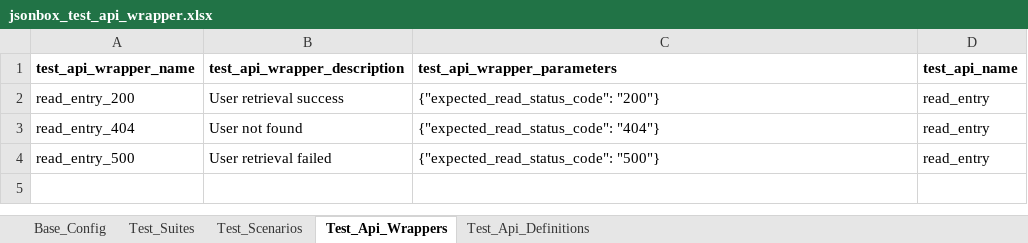
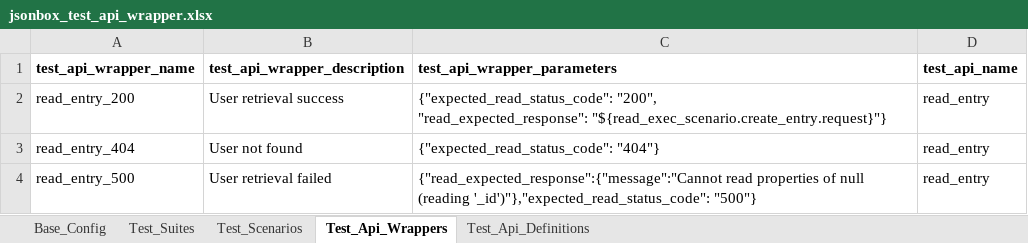
Before and after one commit to techconative/Restel, an Excel workbook: quickstart/jsonbox_test_api_wrapper.xlsx, sheet Test_Api_Wrappers, drawn as a sheet; values as stored, in another font and other column widths than the file's, no borders; ↵ is a line break in a cell; the diff names each change by its address in the sheet, - before the commit and + after, or states it on an @@ line.

Commit message:
excel expected response

```diff
--- a/quickstart/jsonbox_test_api_wrapper.xlsx (sheet Test_Api_Wrappers)
+++ b/quickstart/jsonbox_test_api_wrapper.xlsx (sheet Test_Api_Wrappers)
-C2 (test_api_wrapper_parameters): {"expected_read_status_code": "200"}
+C2 (test_api_wrapper_parameters): {"expected_read_status_code": "200", ↵ "read_expected_response": "${read_exec_scenario.create_entry.request}"}
-C4 (test_api_wrapper_parameters): {"expected_read_status_code": "500"}
+C4 (test_api_wrapper_parameters): {"read_expected_response":{"message":"Cannot read properties of null (reading '_id')"},"expected_read_status_code": "500"}
```
Also changed, not shown: sheet Test_Scenarios.
